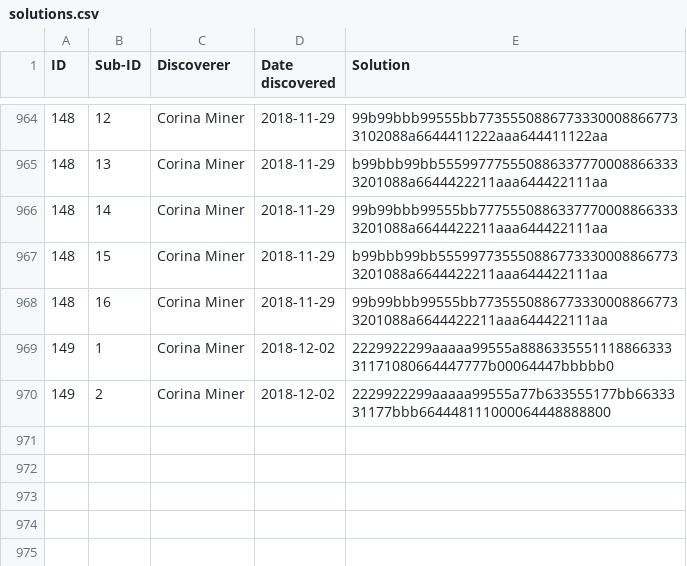
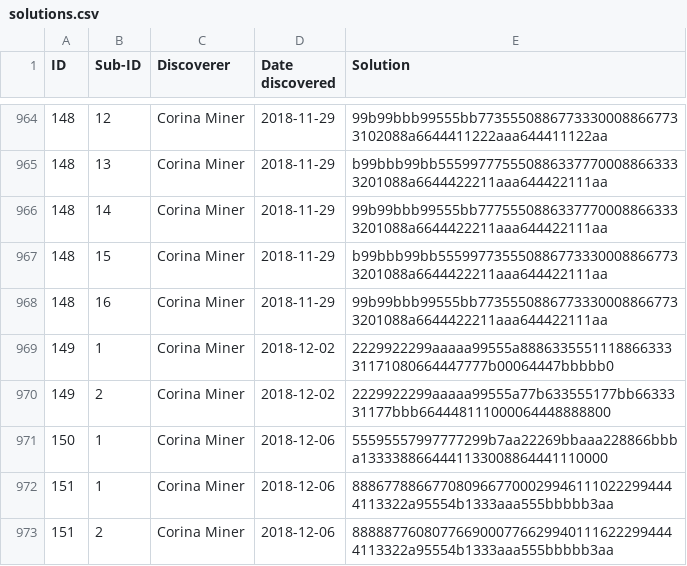
Before and after one commit to corinaminer/triangle-puzzle, a CSV file: solutions.csv, drawn as a sheet; only a part is shown, gaps mark what is left out.

Commit message:
150 and 151

```diff
--- a/solutions.csv
+++ b/solutions.csv
@@ -970 +970,4 @@ ID,Sub-ID,Discoverer,Date discovered,Solution
 149,2,Corina Miner,2018-12-02,2229922299aaaaa99555a77b633555177bb6633331177bbb664448111000064448888800
+150,1,Corina Miner,2018-12-06,55595557997777299b7aa22269bbaaa228866bbba1333388664441133008864441110000
+151,1,Corina Miner,2018-12-06,88867788667708096677000299461110222994444113322a95554b1333aaa555bbbbb3aa
+151,2,Corina Miner,2018-12-06,88888776080776690007766299401116222994444113322a95554b1333aaa555bbbbb3aa
```
